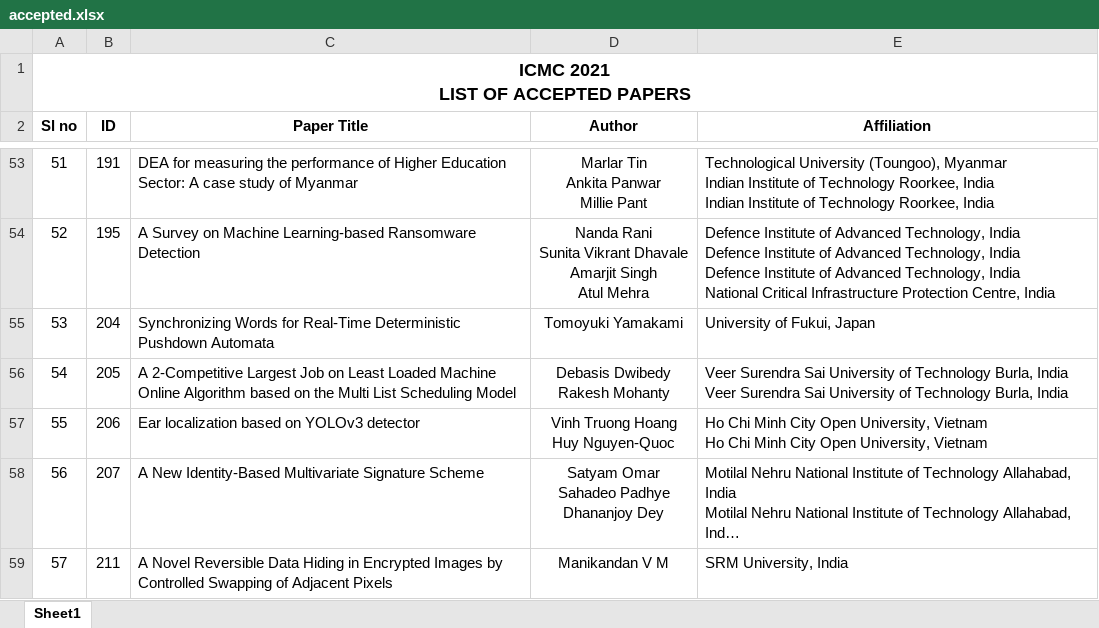
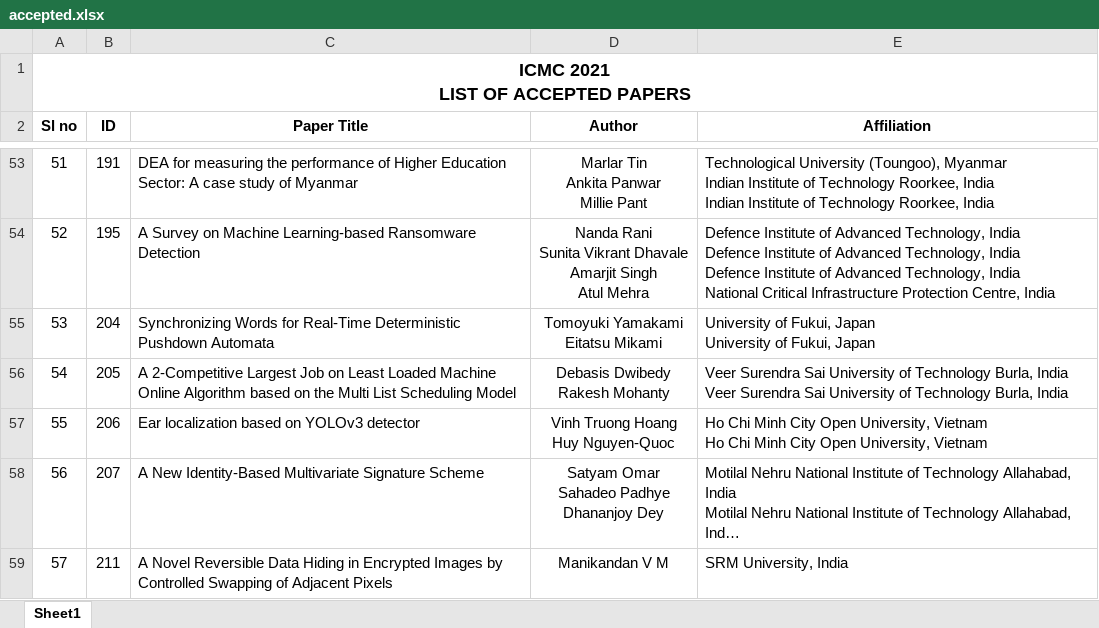
Before and after one commit to meganindya/icmc-website, an Excel workbook: data/accepted.xlsx, sheet Sheet1, drawn as a sheet; only a part is shown, gaps mark what is left out; long unchanged cells end in …; values as stored, in another font and other column widths than the file's, no borders; ↵ is a line break in a cell; the diff names each change by its address in the sheet, - before the commit and + after, or states it on an @@ line.

```diff
--- a/data/accepted.xlsx (sheet Sheet1)
+++ b/data/accepted.xlsx (sheet Sheet1)
-D55 (Author): Tomoyuki Yamakami
+D55 (Author): Tomoyuki Yamakami ↵ Eitatsu Mikami
-E55 (Affiliation): University of Fukui, Japan
+E55 (Affiliation): University of Fukui, Japan ↵ University of Fukui, Japan
```
Also changed, not shown: 1 other file.
